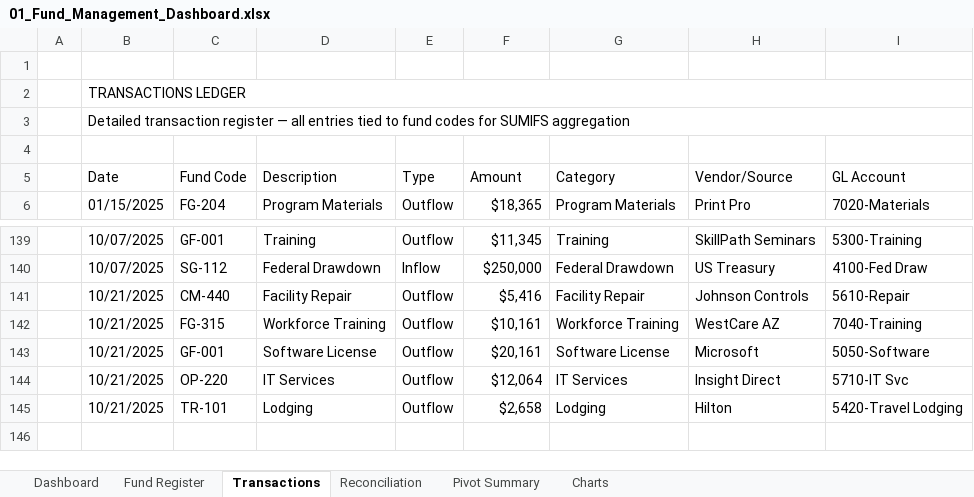
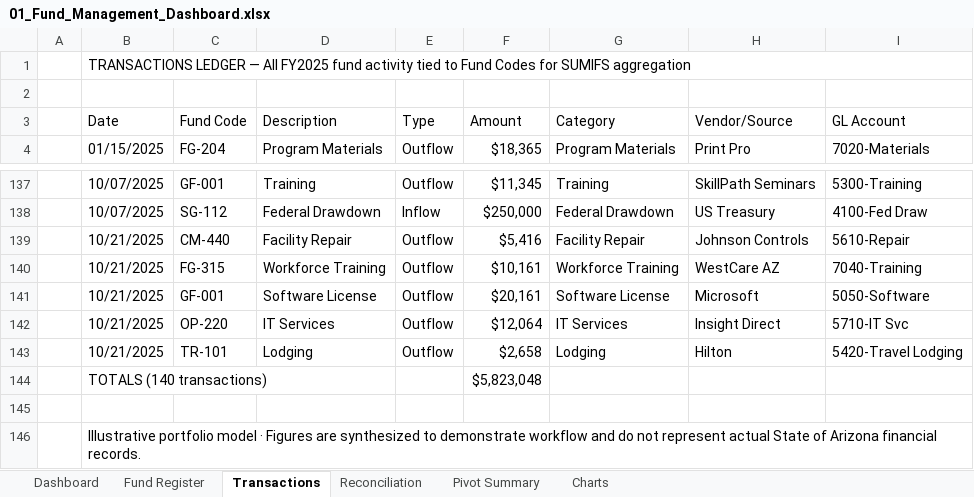
Before and after one commit to tpmccoy2020-boop/tpmccoy2020-boop.github.io, an Excel workbook: 01_Fund_Management_Dashboard.xlsx, sheet Transactions, drawn as a sheet; only a part is shown, gaps mark what is left out; values as stored, in another font and other column widths than the file's, no cell formats; removed rows and columns are numbered as before the commit, all else as after; the diff names each change by its address in the sheet, - before the commit and + after, or states it on an @@ line.

```diff
--- a/01_Fund_Management_Dashboard.xlsx (sheet Transactions)
+++ b/01_Fund_Management_Dashboard.xlsx (sheet Transactions)
-row 1: (empty)
-B1 (Date): TRANSACTIONS LEDGER
+B1 (Date): TRANSACTIONS LEDGER — All FY2025 fund activity tied to Fund Codes for SUMIFS aggregation
-row 3:  | Detailed transaction register — all entries tied to fund codes for SUMIFS aggregation
+row 144:  | TOTALS (140 transactions) |  |  |  | $5,823,048
+row 145: (empty)
+row 146:  | Illustrative portfolio model · Figures are synthesized to demonstrate workflow and do not represent actual State of Arizona financial records.
```
Also changed, not shown: sheet Dashboard, sheet Reconciliation, sheet Fund Register, sheet Charts, sheet Pivot Summary, cell formats, formulas that keep their value, charts or pictures, 02_Travel_Budget_Forecast.xlsx.
